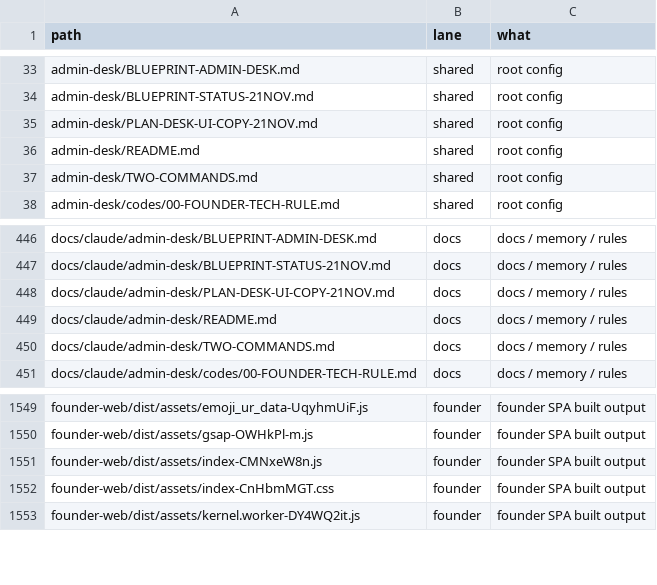
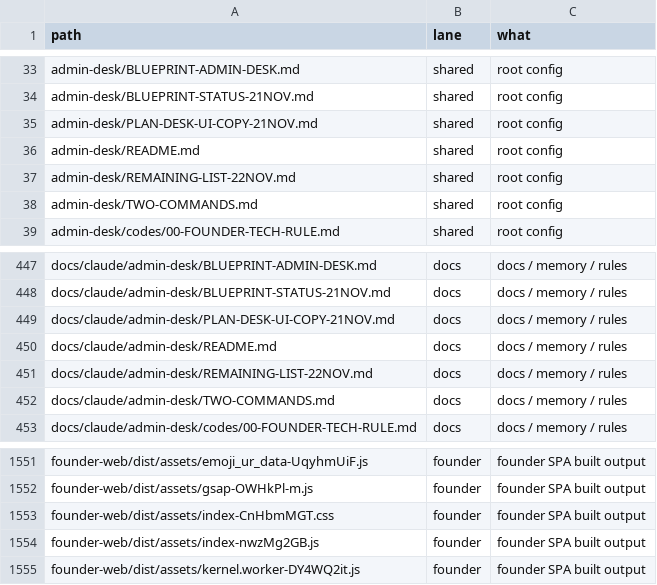
Before and after one commit to naumansherwani/ANEXOMAIL-WORKSPACE, a CSV file: lanes/ALL-FILES.csv, drawn as a sheet; only a part is shown, gaps mark what is left out; removed rows and columns are numbered as before the commit, all else as after; the diff names each change by its address in the sheet, - before the commit and + after, or states it on an @@ line.

```diff
--- a/lanes/ALL-FILES.csv
+++ b/lanes/ALL-FILES.csv
+row 37: admin-desk/REMAINING-LIST-22NOV.md | shared | root config
+row 451: docs/claude/admin-desk/REMAINING-LIST-22NOV.md | docs | docs / memory / rules
-row 1551: founder-web/dist/assets/index-CMNxeW8n.js | founder | founder SPA built output
+row 1554: founder-web/dist/assets/index-nwzMg2GB.js | founder | founder SPA built output
```
Also changed, not shown: 26 other files.
